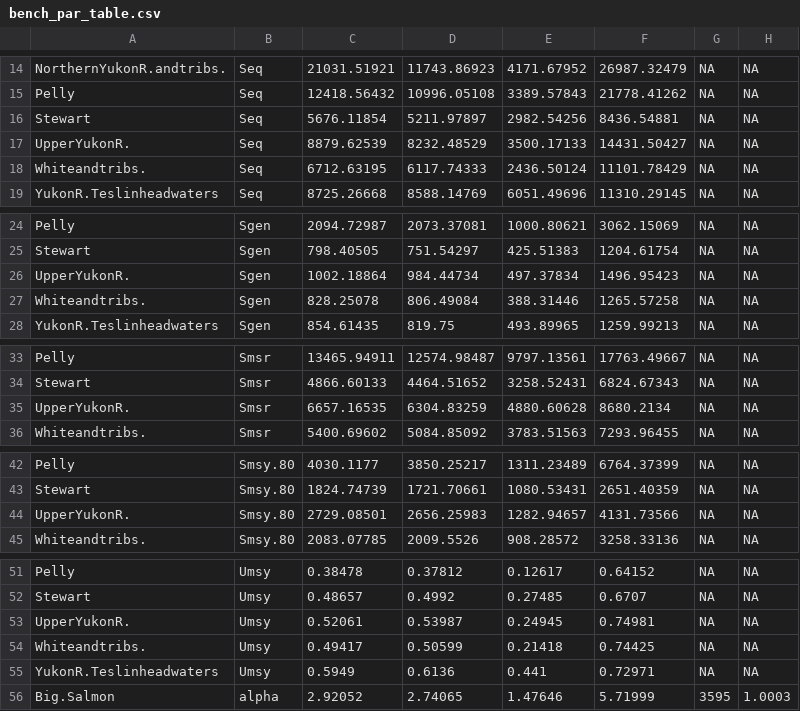
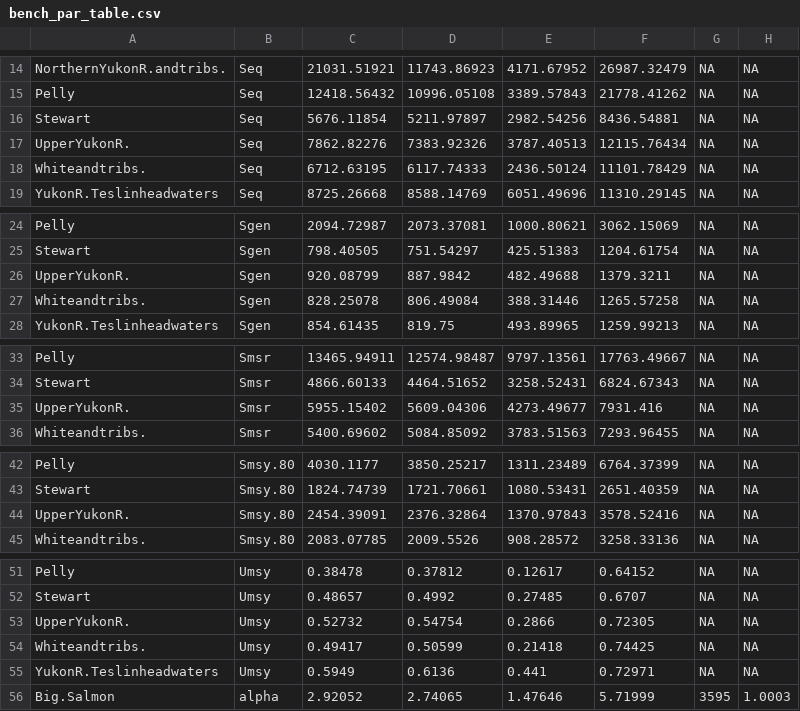
Before and after one commit to Pacific-salmon-assess/yukon-CK-ResDoc, a CSV file: analysis/data/generated/bench_par_table.csv, drawn as a sheet; only a part is shown, gaps mark what is left out; the diff covers the shown part only.

```diff
--- a/analysis/data/generated/bench_par_table.csv
+++ b/analysis/data/generated/bench_par_table.csv
@@ -16,3 +16,3 @@
 "Stewart","Seq",5676.11854,5211.97897,2982.54256,8436.54881,NA,NA
-"UpperYukonR.","Seq",8879.62539,8232.48529,3500.17133,14431.50427,NA,NA
+"UpperYukonR.","Seq",7862.82276,7383.92326,3787.40513,12115.76434,NA,NA
 "Whiteandtribs.","Seq",6712.63195,6117.74333,2436.50124,11101.78429,NA,NA
@@ -25,3 +25,3 @@
 "Stewart","Sgen",798.40505,751.54297,425.51383,1204.61754,NA,NA
-"UpperYukonR.","Sgen",1002.18864,984.44734,497.37834,1496.95423,NA,NA
+"UpperYukonR.","Sgen",920.08799,887.9842,482.49688,1379.3211,NA,NA
 "Whiteandtribs.","Sgen",828.25078,806.49084,388.31446,1265.57258,NA,NA
@@ -34,3 +34,3 @@
 "Stewart","Smsr",4866.60133,4464.51652,3258.52431,6824.67343,NA,NA
-"UpperYukonR.","Smsr",6657.16535,6304.83259,4880.60628,8680.2134,NA,NA
+"UpperYukonR.","Smsr",5955.15402,5609.04306,4273.49677,7931.416,NA,NA
 "Whiteandtribs.","Smsr",5400.69602,5084.85092,3783.51563,7293.96455,NA,NA
@@ -43,3 +43,3 @@
 "Stewart","Smsy.80",1824.74739,1721.70661,1080.53431,2651.40359,NA,NA
-"UpperYukonR.","Smsy.80",2729.08501,2656.25983,1282.94657,4131.73566,NA,NA
+"UpperYukonR.","Smsy.80",2454.39091,2376.32864,1370.97843,3578.52416,NA,NA
 "Whiteandtribs.","Smsy.80",2083.07785,2009.5526,908.28572,3258.33136,NA,NA
@@ -52,3 +52,3 @@
 "Stewart","Umsy",0.48657,0.4992,0.27485,0.6707,NA,NA
-"UpperYukonR.","Umsy",0.52061,0.53987,0.24945,0.74981,NA,NA
+"UpperYukonR.","Umsy",0.52732,0.54754,0.2866,0.72305,NA,NA
 "Whiteandtribs.","Umsy",0.49417,0.50599,0.21418,0.74425,NA,NA
```
Also changed, not shown: 4 added rows, 4 removed rows and 4 edited cells elsewhere in this file, 1 other file.
